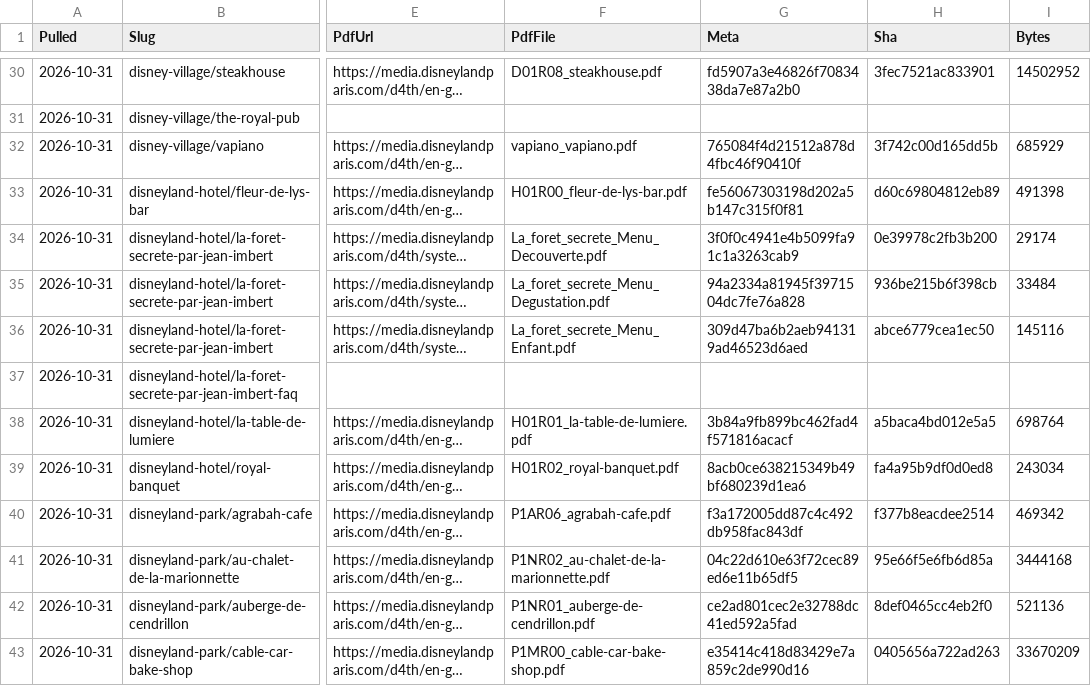
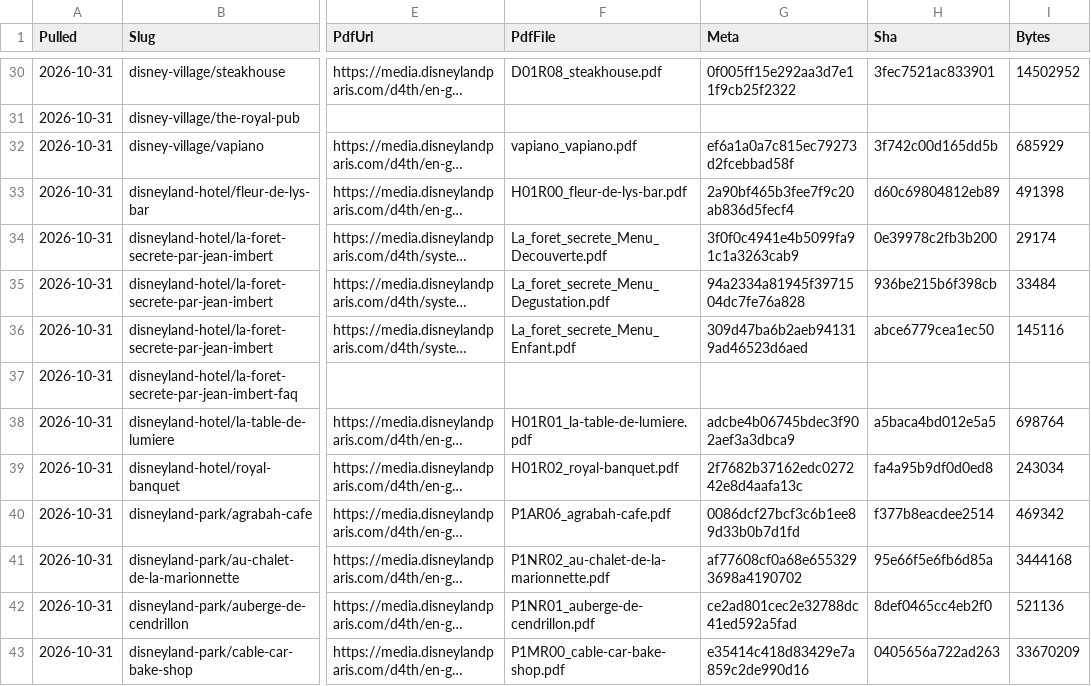
Before and after one commit to scoopdisney/paris-menu-watch, a CSV file: data/venues.csv, drawn as a sheet; only a part is shown, gaps mark what is left out; long unchanged cells end in …; the diff covers the shown part only; the diff names each change by its address in the sheet, - before the commit and + after, or states it on an @@ line.

```diff
--- a/data/venues.csv
+++ b/data/venues.csv
-G30 (Meta): fd5907a3e46826f7083438da7e87a2b0
+G30 (Meta): 0f005ff15e292aa3d7e11f9cb25f2322
-G32 (Meta): 765084f4d21512a878d4fbc46f90410f
+G32 (Meta): ef6a1a0a7c815ec79273d2fcebbad58f
-G33 (Meta): fe56067303198d202a5b147c315f0f81
+G33 (Meta): 2a90bf465b3fee7f9c20ab836d5fecf4
-G38 (Meta): 3b84a9fb899bc462fad4f571816acacf
+G38 (Meta): adcbe4b06745bdec3f902aef3a3dbca9
-G39 (Meta): 8acb0ce638215349b49bf680239d1ea6
+G39 (Meta): 2f7682b37162edc027242e8d4aafa13c
-G40 (Meta): f3a172005dd87c4c492db958fac843df
+G40 (Meta): 0086dcf27bcf3c6b1ee89d33b0b7d1fd
-G41 (Meta): 04c22d610e63f72cec89ed6e11b65df5
+G41 (Meta): af77608cf0a68e6553293698a4190702
```
Also changed, not shown: 1 added row, 1 removed row, 1 moved row and 56 edited cells elsewhere in this file, data/prices.csv.
